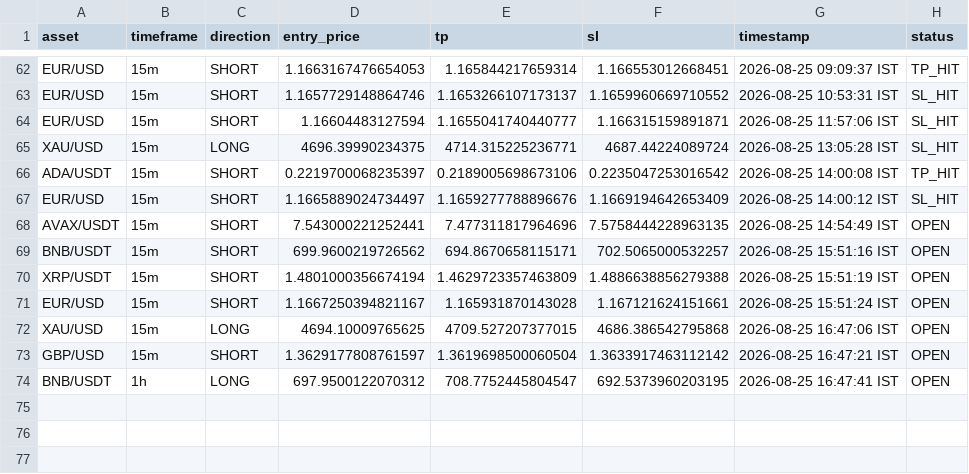
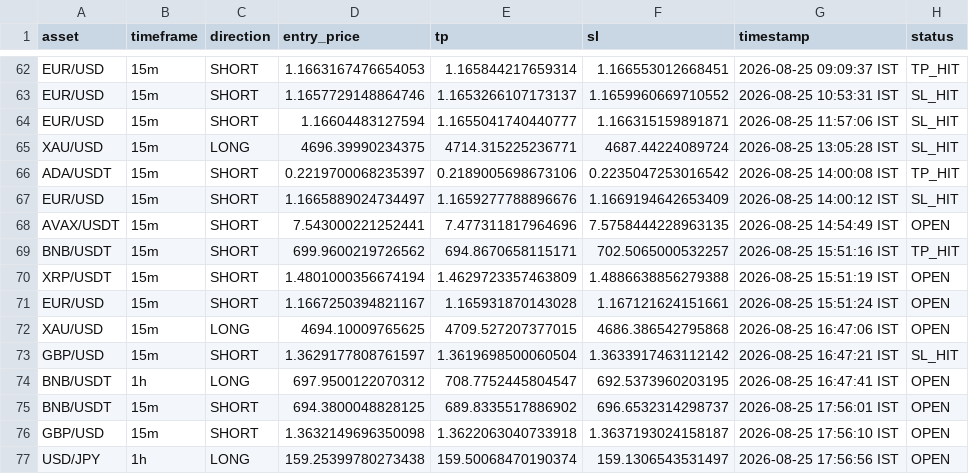
Before and after one commit to deepak3039/ai-trading-scanner, a CSV file: trade_log.csv, drawn as a sheet; only a part is shown, gaps mark what is left out.

```diff
--- a/trade_log.csv
+++ b/trade_log.csv
@@ -68,3 +68,3 @@ EUR/USD,15m,SHORT,1.1665889024734497,1.1659277788896676,1.1669194642653409,2026-
 AVAX/USDT,15m,SHORT,7.543000221252441,7.477311817964696,7.5758444228963135,2026-08-25 14:54:49 IST,OPEN
-BNB/USDT,15m,SHORT,699.9600219726562,694.8670658115171,702.5065000532257,2026-08-25 15:51:16 IST,OPEN
+BNB/USDT,15m,SHORT,699.9600219726562,694.8670658115171,702.5065000532257,2026-08-25 15:51:16 IST,TP_HIT
 XRP/USDT,15m,SHORT,1.4801000356674194,1.4629723357463809,1.4886638856279388,2026-08-25 15:51:19 IST,OPEN
@@ -72,3 +72,6 @@ EUR/USD,15m,SHORT,1.1667250394821167,1.165931870143028,1.167121624151661,2026-08
 XAU/USD,15m,LONG,4694.10009765625,4709.527207377015,4686.386542795868,2026-08-25 16:47:06 IST,OPEN
-GBP/USD,15m,SHORT,1.3629177808761597,1.3619698500060504,1.3633917463112142,2026-08-25 16:47:21 IST,OPEN
+GBP/USD,15m,SHORT,1.3629177808761597,1.3619698500060504,1.3633917463112142,2026-08-25 16:47:21 IST,SL_HIT
 BNB/USDT,1h,LONG,697.9500122070312,708.7752445804547,692.5373960203195,2026-08-25 16:47:41 IST,OPEN
+BNB/USDT,15m,SHORT,694.3800048828125,689.8335517886902,696.6532314298737,2026-08-25 17:56:01 IST,OPEN
+GBP/USD,15m,SHORT,1.3632149696350098,1.3622063040733918,1.3637193024158187,2026-08-25 17:56:10 IST,OPEN
+USD/JPY,1h,LONG,159.25399780273438,159.50068470190374,159.1306543531497,2026-08-25 17:56:56 IST,OPEN
```
